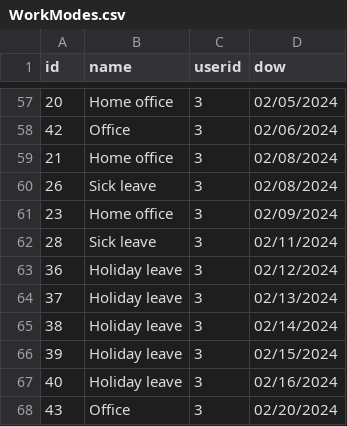
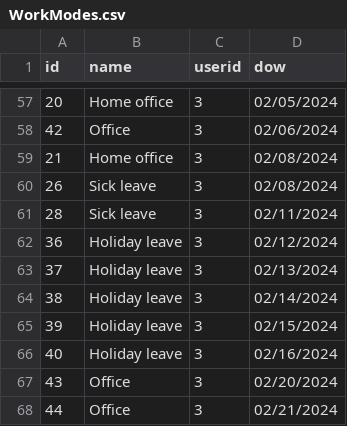
Before and after one commit to infoshareacademy/jcszr11-WeCSharp, a CSV file: Schedulist/WorkModes.csv, drawn as a sheet; only a part is shown, gaps mark what is left out; the shorter side is filled out with more unchanged rows.

Commit message:
Removed Work mode from 09/02/2024

```diff
--- a/Schedulist/WorkModes.csv
+++ b/Schedulist/WorkModes.csv
@@ -60,3 +60,2 @@ id,name,userid,dow
 26,Sick leave,3,02/08/2024
-23,Home office,3,02/09/2024
 28,Sick leave,3,02/11/2024
```
